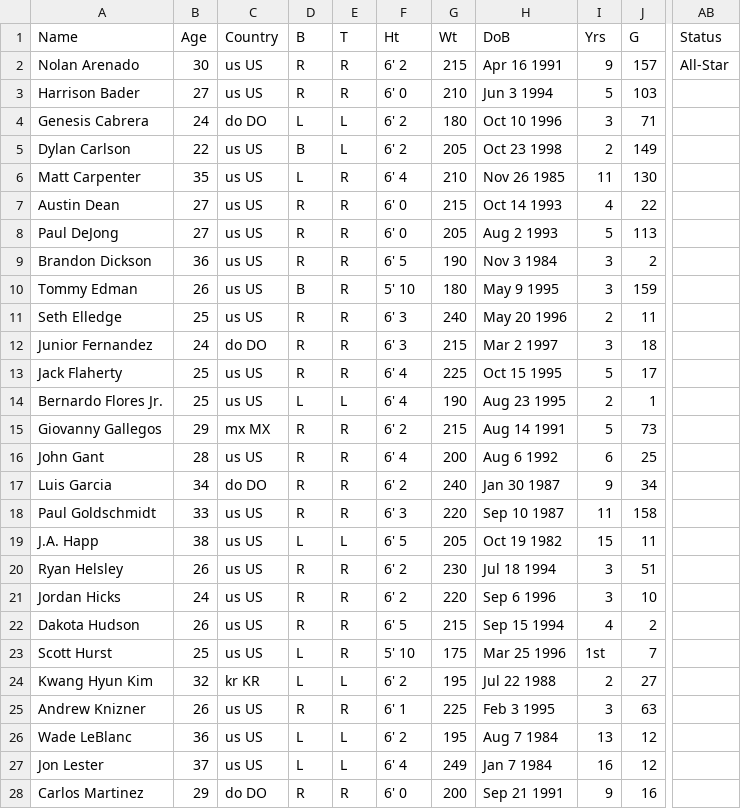
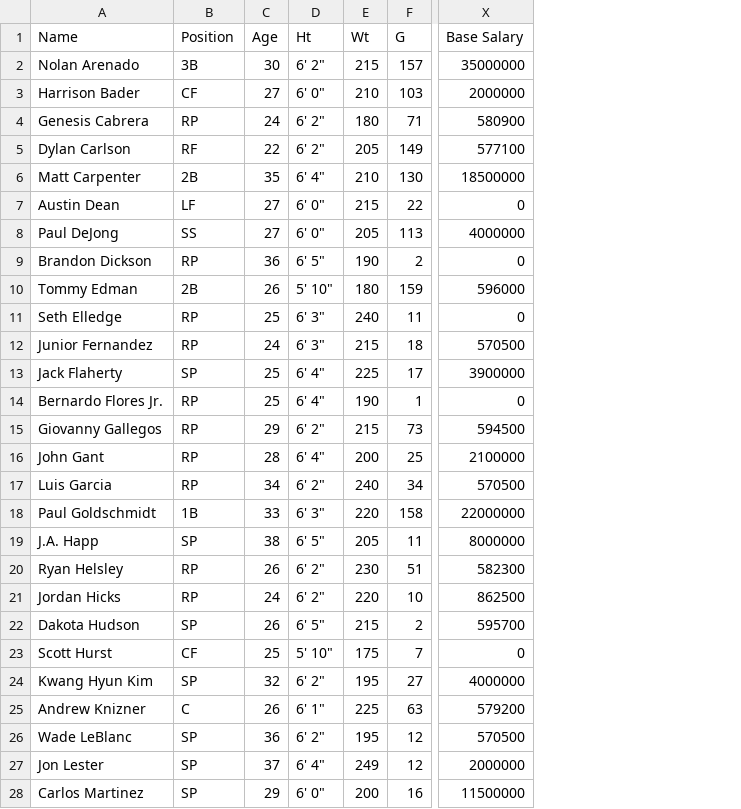
Before and after one commit to riariarose/stlcardinals-data-analysis, a CSV file: src/full_roster.csv, drawn as a sheet; only a part is shown, gaps mark what is left out; removed rows and columns are numbered as before the commit, all else as after; the diff covers the shown part only; the diff names each change by its address in the sheet, - before the commit and + after, or states it on an @@ line.

Commit message:
updated full_roster.csv file

```diff
--- a/src/full_roster.csv
+++ b/src/full_roster.csv
+column B (Position), rows 2-28: 3B | CF | RP | RF | 2B | LF | SS | RP | 2B | RP | RP | SP | RP | RP | RP | RP | 1B | SP | RP | RP | SP | CF | SP | C | SP | SP | SP
-column C (Country), rows 2-28: us US | us US | do DO | us US | us US | us US | us US | us US | us US | us US | do DO | us US | us US | mx MX | us US | do DO | us US | us US | us US | us US | us US | us US | kr KR | us US | us US | us US | do DO
-column D (B), rows 2-28: R | R | L | B | L | R | R | R | B | R | R | R | L | R | R | R | R | L | R | R | R | L | L | R | L | L | R
-column E (T), rows 2-28: R | R | L | L | R | R | R | R | R | R | R | R | L | R | R | R | R | L | R | R | R | R | L | R | L | L | R
-column H (DoB), rows 2-28: Apr 16 1991 | Jun 3 1994 | Oct 10 1996 | Oct 23 1998 | Nov 26 1985 | Oct 14 1993 | Aug 2 1993 | Nov 3 1984 | May 9 1995 | May 20 1996 | Mar 2 1997 | Oct 15 1995 | Aug 23 1995 | Aug 14 1991 | Aug 6 1992 | Jan 30 1987 | Sep 10 1987 | Oct 19 1982 | Jul 18 1994 | Sep 6 1996 | Sep 15 1994 | Mar 25 1996 | Jul 22 1988 | Feb 3 1995 | Aug 7 1984 | Jan 7 1984 | Sep 21 1991
-column I (Yrs), rows 2-28: 9 | 5 | 3 | 2 | 11 | 4 | 5 | 3 | 3 | 2 | 3 | 5 | 2 | 5 | 6 | 9 | 11 | 15 | 3 | 3 | 4 | 1st | 2 | 3 | 13 | 16 | 9
-column AB (Status), row 2: All-Star
+column X (Base Salary), rows 2-28: 35000000 | 2000000 | 580900 | 577100 | 18500000 | 0 | 4000000 | 0 | 596000 | 0 | 570500 | 3900000 | 0 | 594500 | 2100000 | 570500 | 22000000 | 8000000 | 582300 | 862500 | 595700 | 0 | 4000000 | 579200 | 570500 | 2000000 | 11500000
-D2 (Ht): 6' 2
+D2 (Ht): 6' 2"
-D3 (Ht): 6' 0
+D3 (Ht): 6' 0"
-D4:D5 (Ht): 6' 2
+D4:D5 (Ht): 6' 2"
-D6 (Ht): 6' 4
+D6 (Ht): 6' 4"
-D7:D8 (Ht): 6' 0
+D7:D8 (Ht): 6' 0"
-D9 (Ht): 6' 5
+D9 (Ht): 6' 5"
-D10 (Ht): 5' 10
+D10 (Ht): 5' 10"
-D11:D12 (Ht): 6' 3
+D11:D12 (Ht): 6' 3"
-D13:D14 (Ht): 6' 4
+D13:D14 (Ht): 6' 4"
-D15 (Ht): 6' 2
+D15 (Ht): 6' 2"
-D16 (Ht): 6' 4
+D16 (Ht): 6' 4"
-D17 (Ht): 6' 2
+D17 (Ht): 6' 2"
-D18 (Ht): 6' 3
+D18 (Ht): 6' 3"
-D19 (Ht): 6' 5
+D19 (Ht): 6' 5"
-D20:D21 (Ht): 6' 2
+D20:D21 (Ht): 6' 2"
-D22 (Ht): 6' 5
+D22 (Ht): 6' 5"
-D23 (Ht): 5' 10
+D23 (Ht): 5' 10"
-D24 (Ht): 6' 2
+D24 (Ht): 6' 2"
-D25 (Ht): 6' 1
+D25 (Ht): 6' 1"
-D26 (Ht): 6' 2
+D26 (Ht): 6' 2"
-D27 (Ht): 6' 4
+D27 (Ht): 6' 4"
-D28 (Ht): 6' 0
+D28 (Ht): 6' 0"
```
Also changed, not shown: 24 edited cells elsewhere in this file.
